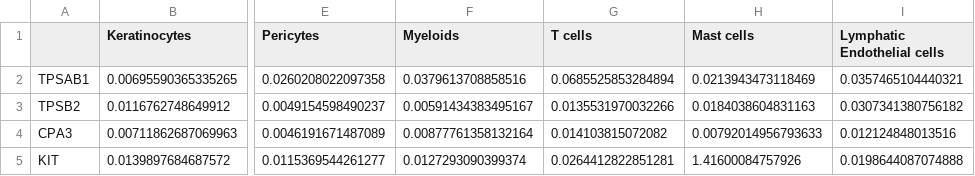
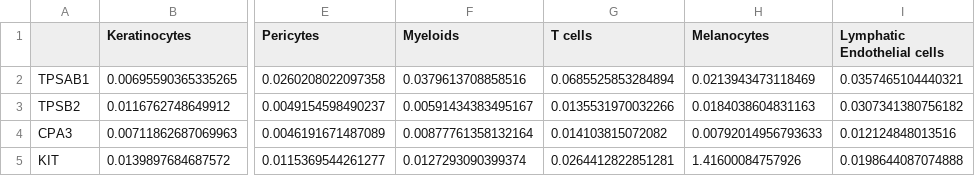
Before and after one commit to ForAuIr-sketch/3D_UMAP, a CSV file: data/mast_identity_mean.csv, drawn as a sheet; only a part is shown, gaps mark what is left out; the diff names each change by its address in the sheet, - before the commit and + after, or states it on an @@ line.

```diff
--- a/data/mast_identity_mean.csv
+++ b/data/mast_identity_mean.csv
-H1: Mast cells
+H1: Melanocytes
```
Also changed, not shown: data/mast_identity_positive_percent.csv, 13 other files.
